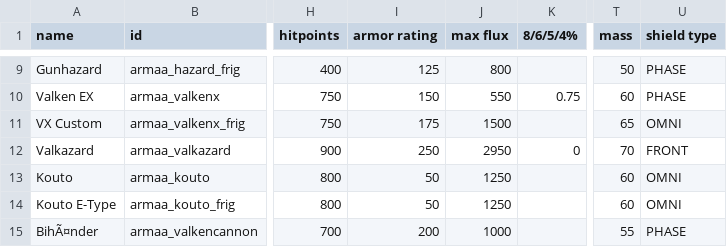
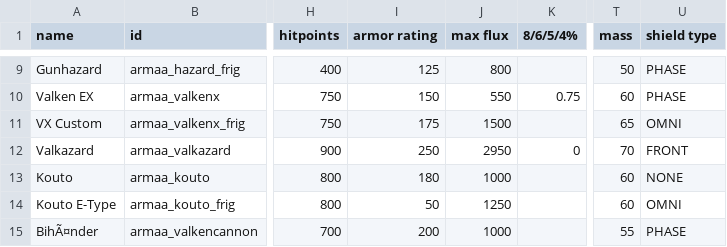
Before and after one commit to gomarz/SS-armaa, a CSV file: data/hulls/ship_data.csv, drawn as a sheet; only a part is shown, gaps mark what is left out; the diff names each change by its address in the sheet, - before the commit and + after, or states it on an @@ line.

```diff
--- a/data/hulls/ship_data.csv
+++ b/data/hulls/ship_data.csv
-I13 (armor rating): 50
+I13 (armor rating): 180
-J13 (max flux): 1250
+J13 (max flux): 1000
-U13 (shield type): OMNI
+U13 (shield type): NONE
```
Also changed, not shown: data/hulls/wing_data.csv, 3 other files.
